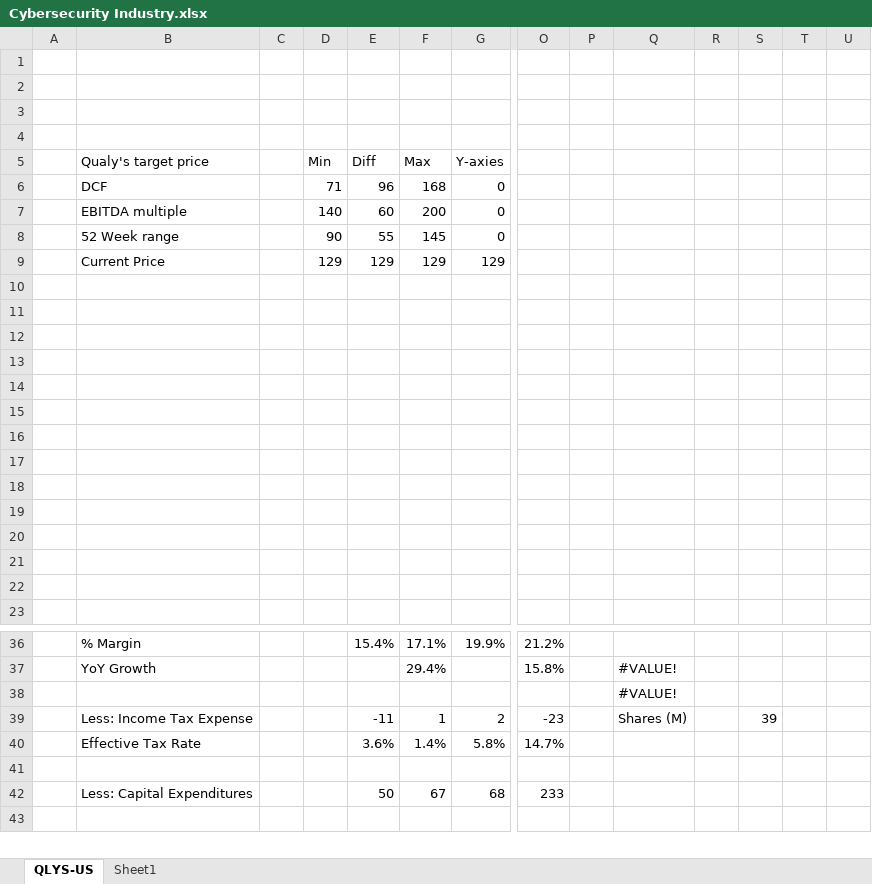
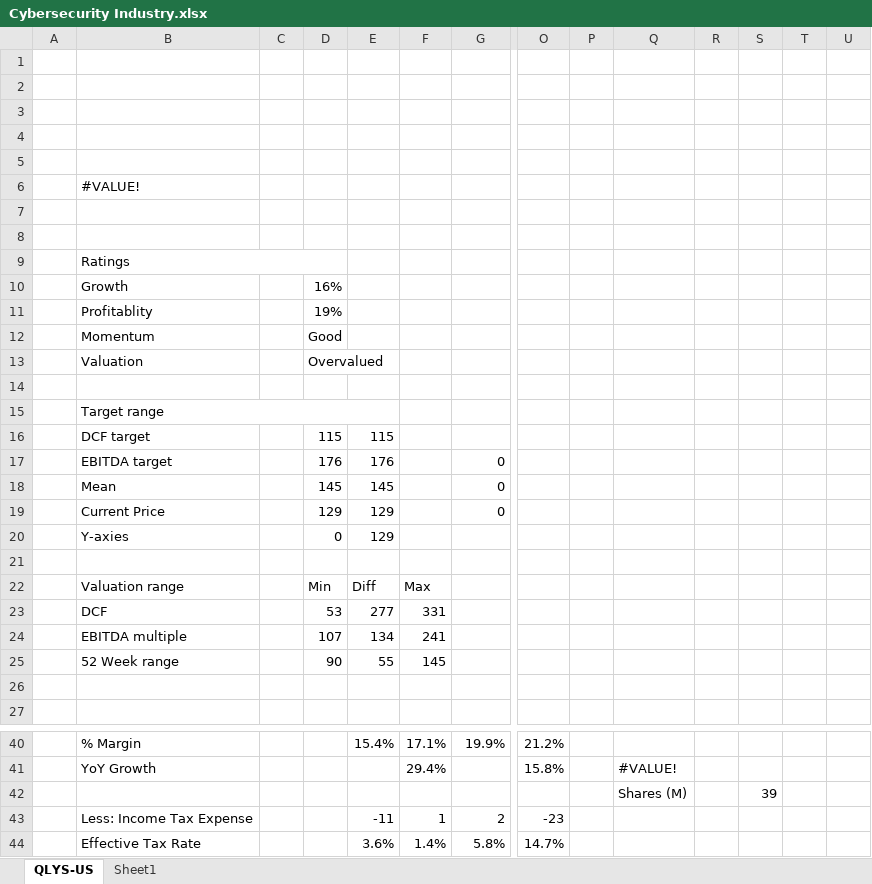
Before and after one commit to vkinvest/DCF-Valuation, an Excel workbook: Cybersecurity Industry.xlsx, sheet QLYS-US, drawn as a sheet; only a part is shown, gaps mark what is left out; the shorter side is filled out with more unchanged rows; values as stored, in another font and other column widths than the file's, no cell formats; charts and pictures not drawn; removed rows and columns are numbered as before the commit, all else as after; rows hold the shown columns only; the diff covers the shown part only; the diff names each change by its address in the sheet, - before the commit and + after, or states it on an @@ line.

```diff
--- a/Cybersecurity Industry.xlsx (sheet QLYS-US)
+++ b/Cybersecurity Industry.xlsx (sheet QLYS-US)
-row 5:  | Qualy's target price |  | Min | Diff | Max | Y-axies
+row 5: (empty)
-row 6:  | DCF |  | 71 | 96 | 168 | 0
-row 7:  | EBITDA multiple |  | 140 | 60 | 200 | 0
-row 8:  | 52 Week range |  | 90 | 55 | 145 | 0
-row 9:  | Current Price |  | 129 | 129 | 129 | 129
+row 6:  | #VALUE!
+row 9:  | Ratings
+row 10:  | Growth |  | 16%
+row 11:  | Profitablity |  | 19%
+row 12:  | Momentum |  | Good
+row 13:  | Valuation |  | Overvalued
+row 15:  | Target range
+row 16:  | DCF target |  | 115 | 115
+row 17:  | EBITDA target |  | 176 | 176 |  | 0
+row 18:  | Mean |  | 145 | 145 |  | 0
+row 19:  | Current Price |  | 129 | 129 |  | 0
+row 20:  | Y-axies |  | 0 | 129
-row 22: (empty)
+row 22:  | Valuation range |  | Min | Diff | Max
-row 23: (empty)
+row 23:  | DCF |  | 53 | 277 | 331
-row 24: (empty)
+row 24:  | EBITDA multiple |  | 107 | 134 | 241
-row 25: (empty)
+row 25:  | 52 Week range |  | 90 | 55 | 145
-row 18: (empty)
-row 19: (empty)
-row 20: (empty)
-row 21: (empty)
-row 38:  |  |  |  |  |  |  |  |  | #VALUE!
+row 42:  |  |  |  |  |  |  |  |  | Shares (M) |  | 39
-Q43: Shares (M)
+Q43: (empty)
-S43: 39
+S43: (empty)
```
Also changed, not shown: 1 removed row, 38 hidden or unhidden rows and 1 edited cell elsewhere in this sheet, cell formats, formulas that keep their value, charts or pictures.
